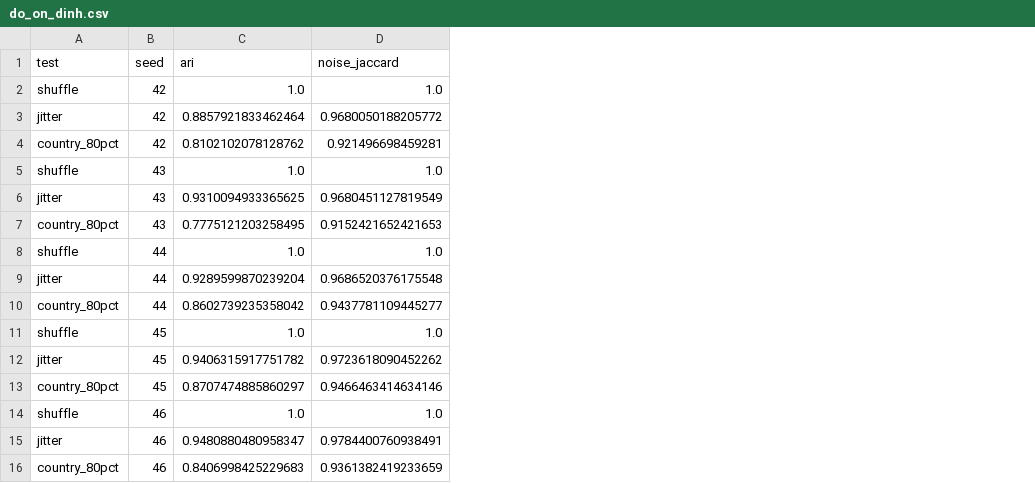
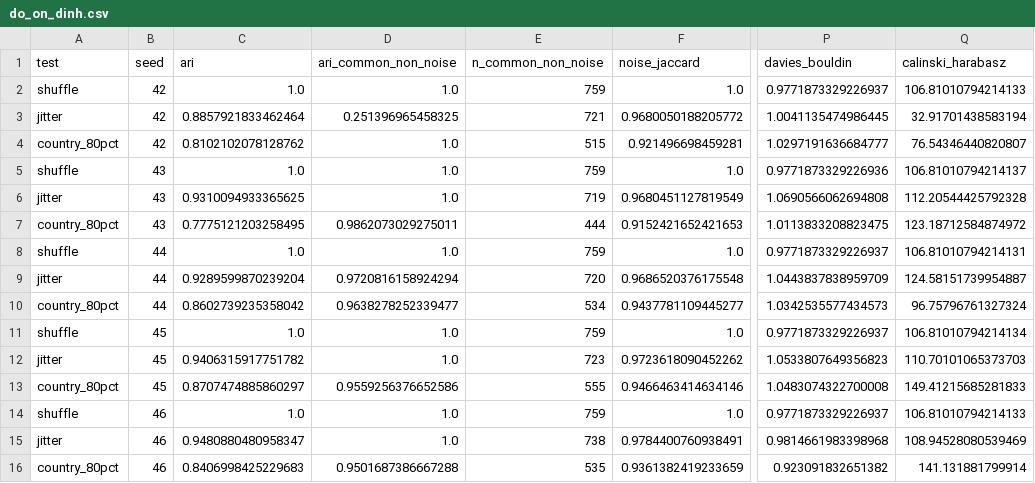
Before and after one commit to nguyenkhang310/DBSCAN, a CSV file: ket_qua_chung/dbscan/do_on_dinh.csv, drawn as a sheet; only a part is shown, gaps mark what is left out; the diff names each change by its address in the sheet, - before the commit and + after, or states it on an @@ line.

```diff
--- a/ket_qua_chung/dbscan/do_on_dinh.csv
+++ b/ket_qua_chung/dbscan/do_on_dinh.csv
+column D (ari_common_non_noise), rows 2-16: 1.0 | 0.251396965458325 | 1.0 | 1.0 | 1.0 | 0.9862073029275011 | 1.0 | 0.9720816158924294 | 0.9638278252339477 | 1.0 | 1.0 | 0.9559256376652586 | 1.0 | 1.0 | 0.9501687386667288
+column E (n_common_non_noise), rows 2-16: 759 | 721 | 515 | 759 | 719 | 444 | 759 | 720 | 534 | 759 | 723 | 555 | 759 | 738 | 535
+column P (davies_bouldin), rows 2-16: 0.9771873329226937 | 1.0041135474986445 | 1.0297191636684777 | 0.9771873329226936 | 1.0690566062694808 | 1.0113833208823475 | 0.9771873329226937 | 1.0443837838959709 | 1.0342535577434573 | 0.9771873329226937 | 1.0533807649356823 | 1.0483074322700008 | 0.9771873329226937 | 0.9814661983398968 | 0.923091832651382
+column Q (calinski_harabasz), rows 2-16: 106.81010794214133 | 32.91701438583194 | 76.54346440820807 | 106.81010794214137 | 112.20544425792328 | 123.18712584874972 | 106.81010794214131 | 124.58151739954887 | 96.75796761327324 | 106.81010794214134 | 110.70101065373703 | 149.41215685281833 | 106.81010794214133 | 108.94528080539469 | 141.131881799914
```
Also changed, not shown: ket_qua_chung/dbscan/do_nhay.csv, ket_qua_chung/dbscan/grid_search.csv, 31 other files.
